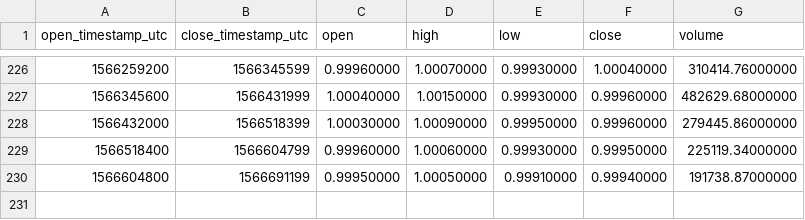
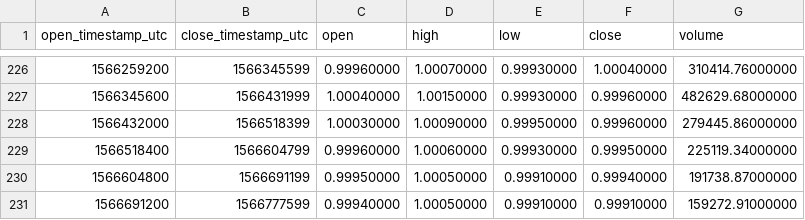
Before and after one commit to cryptobigbro/binance-USDCTUSD, a CSV file: binance-USDCTUSD-1d.csv, drawn as a sheet; only a part is shown, gaps mark what is left out; the diff names each change by its address in the sheet, - before the commit and + after, or states it on an @@ line.

```diff
--- a/binance-USDCTUSD-1d.csv
+++ b/binance-USDCTUSD-1d.csv
+row 231: 1566691200 | 1566777599 | 0.99940000 | 1.00050000 | 0.99910000 | 0.99910000 | 159272.91000000
```
Also changed, not shown: binance-USDCTUSD-1h.csv.
